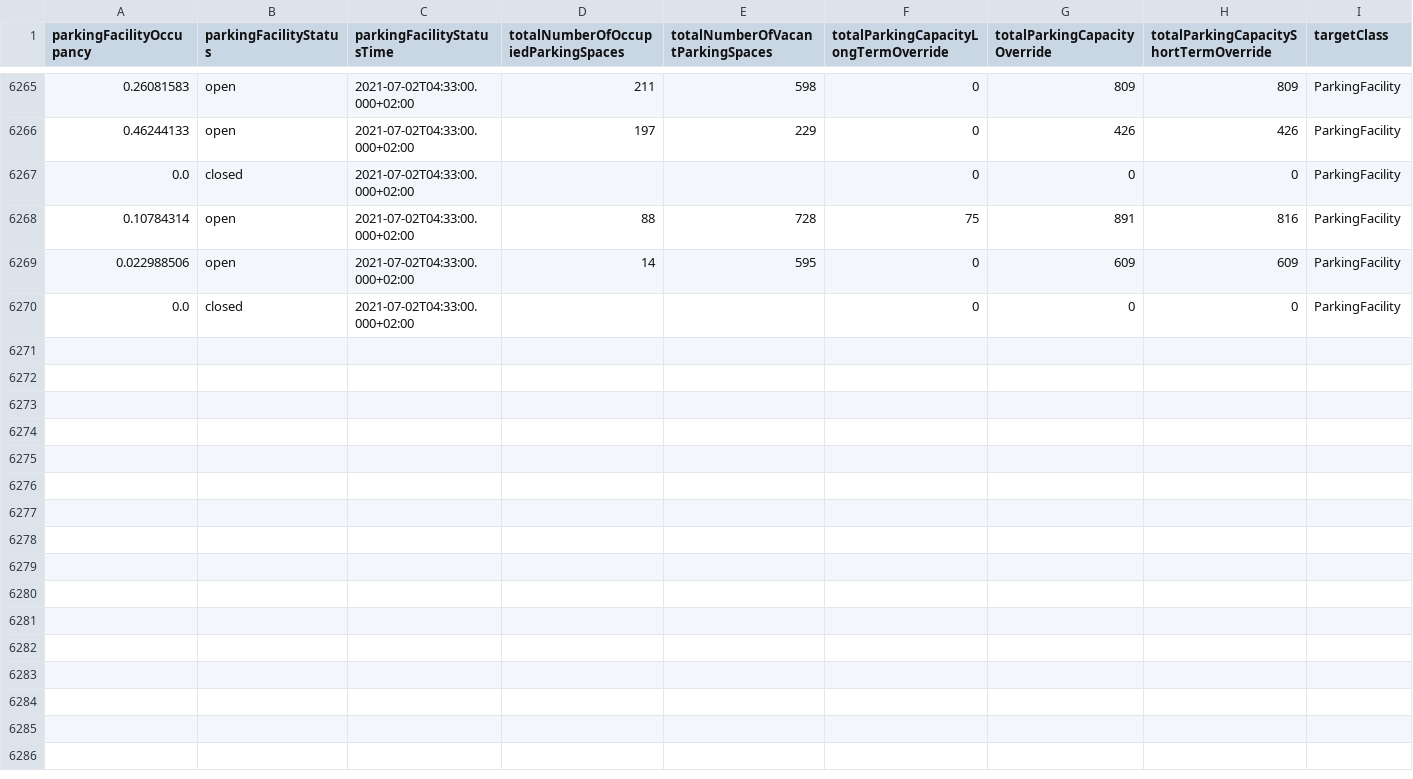
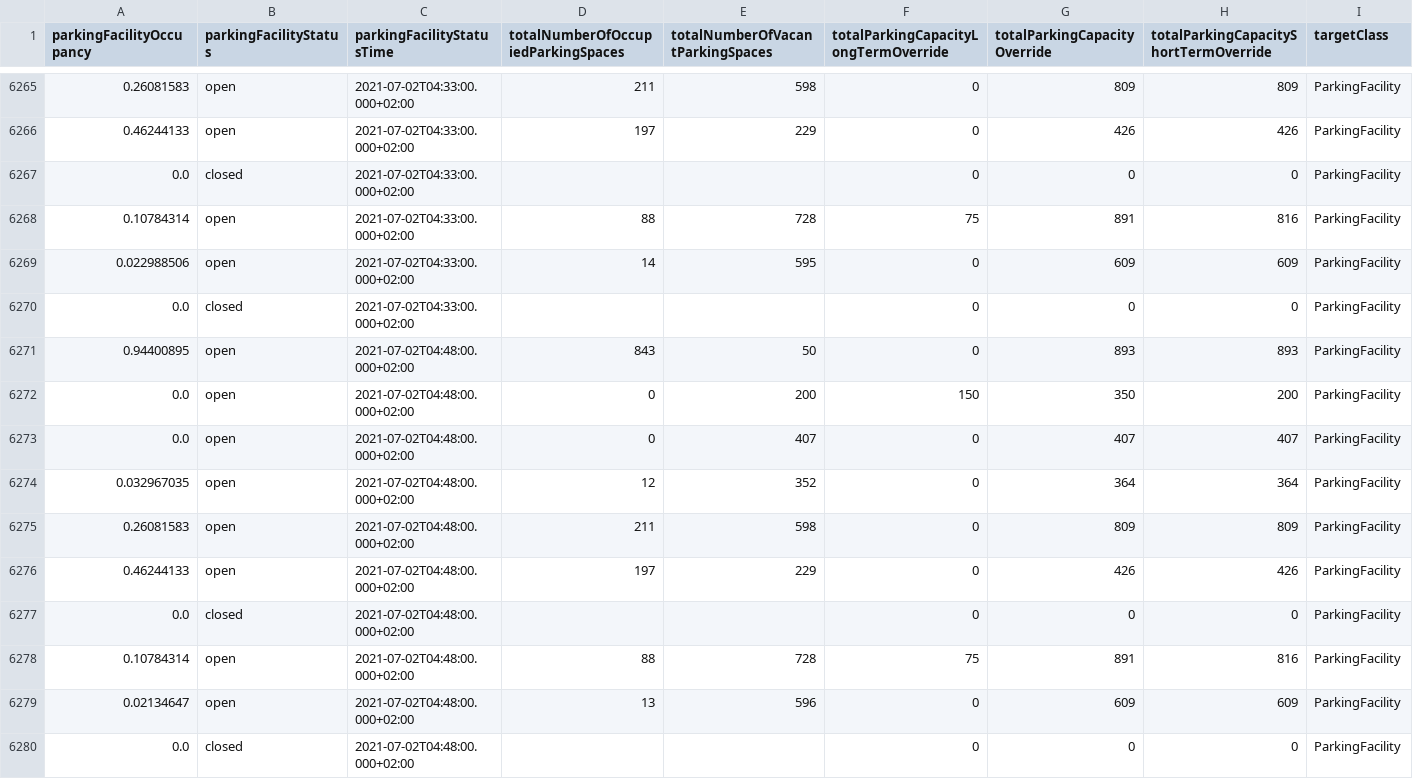
Before and after one commit to Dschaykib/parkingdata, a CSV file: data/facility.csv, drawn as a sheet; only a part is shown, gaps mark what is left out; rows hold the shown columns only; the diff names each change by its address in the sheet, - before the commit and + after, or states it on an @@ line.

```diff
--- a/data/facility.csv
+++ b/data/facility.csv
+row 6271: 0.94400895 | open | 2021-07-02T04:48:00.000+02:00 | 843 | 50 | 0 | 893 | 893 | ParkingFacility
+row 6272: 0.0 | open | 2021-07-02T04:48:00.000+02:00 | 0 | 200 | 150 | 350 | 200 | ParkingFacility
+row 6273: 0.0 | open | 2021-07-02T04:48:00.000+02:00 | 0 | 407 | 0 | 407 | 407 | ParkingFacility
+row 6274: 0.032967035 | open | 2021-07-02T04:48:00.000+02:00 | 12 | 352 | 0 | 364 | 364 | ParkingFacility
+row 6275: 0.26081583 | open | 2021-07-02T04:48:00.000+02:00 | 211 | 598 | 0 | 809 | 809 | ParkingFacility
+row 6276: 0.46244133 | open | 2021-07-02T04:48:00.000+02:00 | 197 | 229 | 0 | 426 | 426 | ParkingFacility
+row 6277: 0.0 | closed | 2021-07-02T04:48:00.000+02:00 |  |  | 0 | 0 | 0 | ParkingFacility
+row 6278: 0.10784314 | open | 2021-07-02T04:48:00.000+02:00 | 88 | 728 | 75 | 891 | 816 | ParkingFacility
+row 6279: 0.02134647 | open | 2021-07-02T04:48:00.000+02:00 | 13 | 596 | 0 | 609 | 609 | ParkingFacility
+row 6280: 0.0 | closed | 2021-07-02T04:48:00.000+02:00 |  |  | 0 | 0 | 0 | ParkingFacility
```
Also changed, not shown: data/area.csv, 1 other file.
